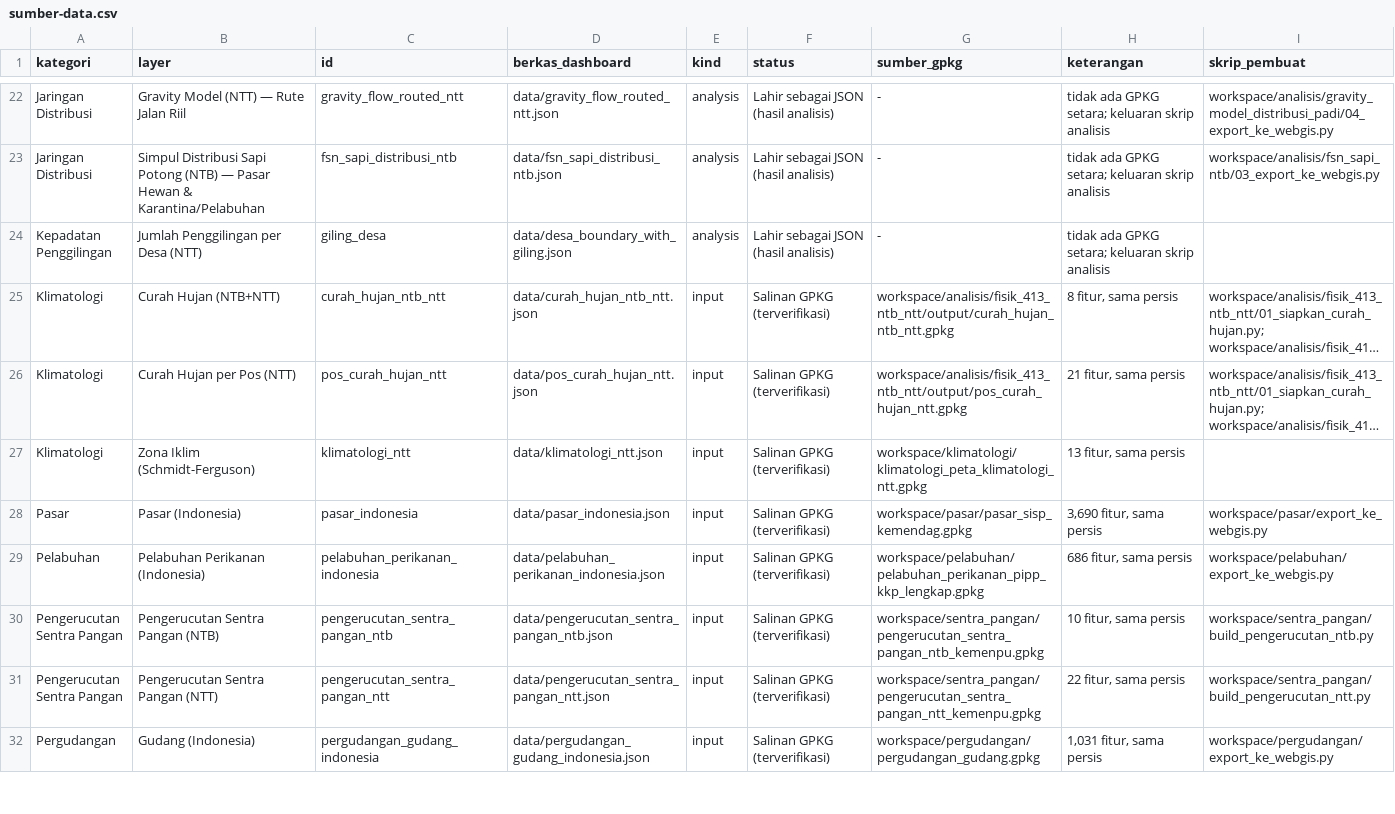
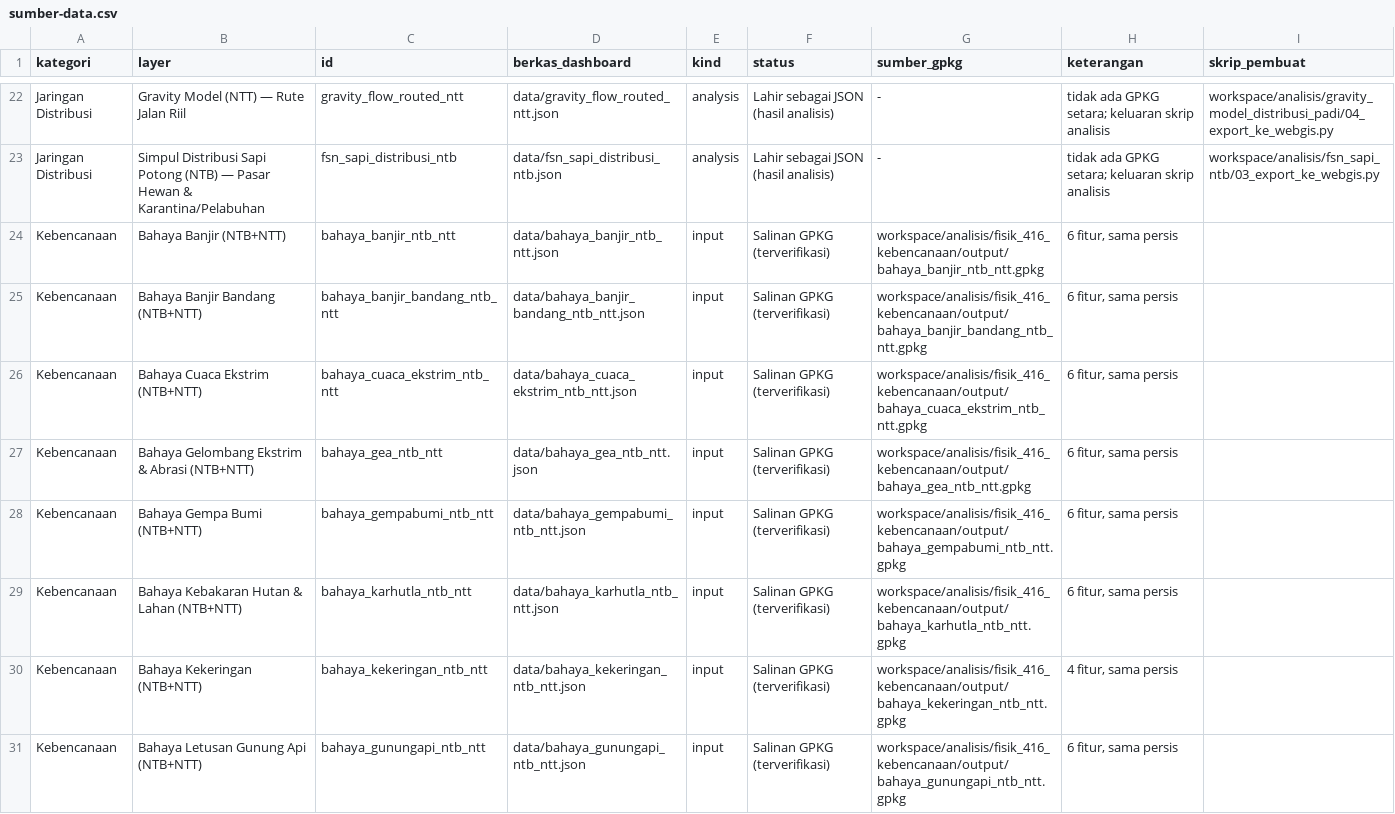
Before and after one commit to ofitrahr/sentra-pangan-balnustra, a CSV file: sumber-data.csv, drawn as a sheet; only a part is shown, gaps mark what is left out; the shorter side is filled out with more unchanged rows; long unchanged cells end in …; the diff covers the shown part only.

```diff
--- a/sumber-data.csv
+++ b/sumber-data.csv
@@ -23 +23,9 @@ Jaringan Distribusi,Gravity Model (NTT) — Rute Jalan Riil,gravity_flow_routed_
 Jaringan Distribusi,Simpul Distribusi Sapi Potong (NTB) — Pasar Hewan & Karantina/Pelabuhan,fsn_sapi_distribusi_ntb,data/fsn_sapi_distribusi_ntb.json,analysis,Lahir sebagai JSON (hasil analisis),-,tidak ada GPKG setara; keluaran skrip analisis,workspace/analisis/fsn_sapi_ntb/03_export_ke_webgis.py
+Kebencanaan,Bahaya Banjir (NTB+NTT),bahaya_banjir_ntb_ntt,data/bahaya_banjir_ntb_ntt.json,input,Salinan GPKG (terverifikasi),workspace/analisis/fisik_416_kebencanaan/output/bahaya_banjir_ntb_ntt.gpkg,"6 fitur, sama persis",
+Kebencanaan,Bahaya Banjir Bandang (NTB+NTT),bahaya_banjir_bandang_ntb_ntt,data/bahaya_banjir_bandang_ntb_ntt.json,input,Salinan GPKG (terverifikasi),workspace/analisis/fisik_416_kebencanaan/output/bahaya_banjir_bandang_ntb_ntt.gpkg,"6 fitur, sama persis",
+Kebencanaan,Bahaya Cuaca Ekstrim (NTB+NTT),bahaya_cuaca_ekstrim_ntb_ntt,data/bahaya_cuaca_ekstrim_ntb_ntt.json,input,Salinan GPKG (terverifikasi),workspace/analisis/fisik_416_kebencanaan/output/bahaya_cuaca_ekstrim_ntb_ntt.gpkg,"6 fitur, sama persis",
+Kebencanaan,Bahaya Gelombang Ekstrim & Abrasi (NTB+NTT),bahaya_gea_ntb_ntt,data/bahaya_gea_ntb_ntt.json,input,Salinan GPKG (terverifikasi),workspace/analisis/fisik_416_kebencanaan/output/bahaya_gea_ntb_ntt.gpkg,"6 fitur, sama persis",
+Kebencanaan,Bahaya Gempa Bumi (NTB+NTT),bahaya_gempabumi_ntb_ntt,data/bahaya_gempabumi_ntb_ntt.json,input,Salinan GPKG (terverifikasi),workspace/analisis/fisik_416_kebencanaan/output/bahaya_gempabumi_ntb_ntt.gpkg,"6 fitur, sama persis",
+Kebencanaan,Bahaya Kebakaran Hutan & Lahan (NTB+NTT),bahaya_karhutla_ntb_ntt,data/bahaya_karhutla_ntb_ntt.json,input,Salinan GPKG (terverifikasi),workspace/analisis/fisik_416_kebencanaan/output/bahaya_karhutla_ntb_ntt.gpkg,"6 fitur, sama persis",
+Kebencanaan,Bahaya Kekeringan (NTB+NTT),bahaya_kekeringan_ntb_ntt,data/bahaya_kekeringan_ntb_ntt.json,input,Salinan GPKG (terverifikasi),workspace/analisis/fisik_416_kebencanaan/output/bahaya_kekeringan_ntb_ntt.gpkg,"4 fitur, sama persis",
+Kebencanaan,Bahaya Letusan Gunung Api (NTB+NTT),bahaya_gunungapi_ntb_ntt,data/bahaya_gunungapi_ntb_ntt.json,input,Salinan GPKG (terverifikasi),workspace/analisis/fisik_416_kebencanaan/output/bahaya_gunungapi_ntb_ntt.gpkg,"6 fitur, sama persis",
```
Also changed, not shown: 6 added rows elsewhere in this file, 16 other files.
